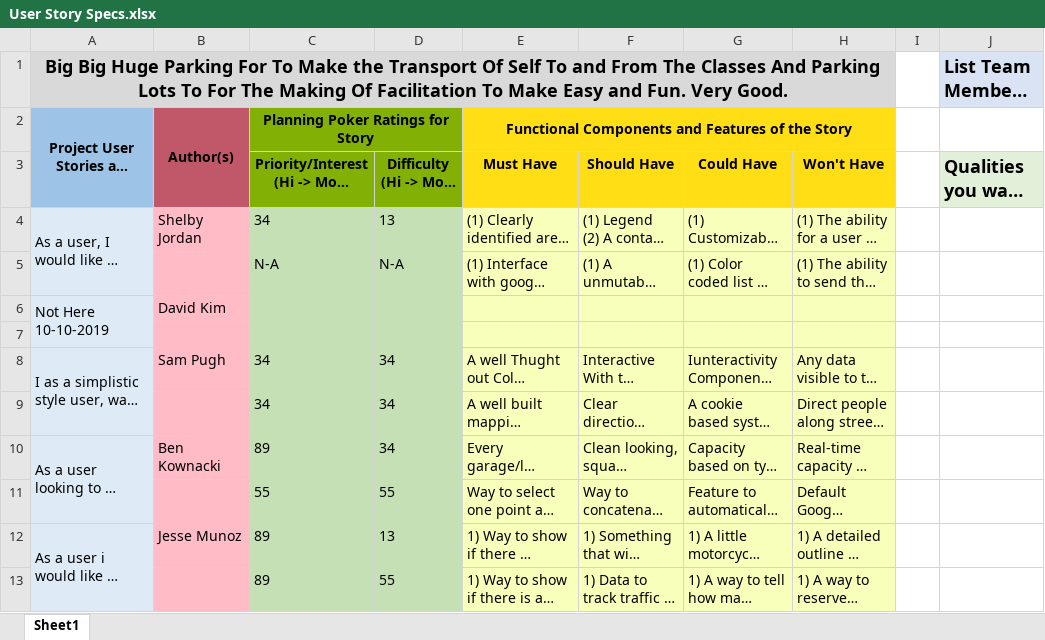
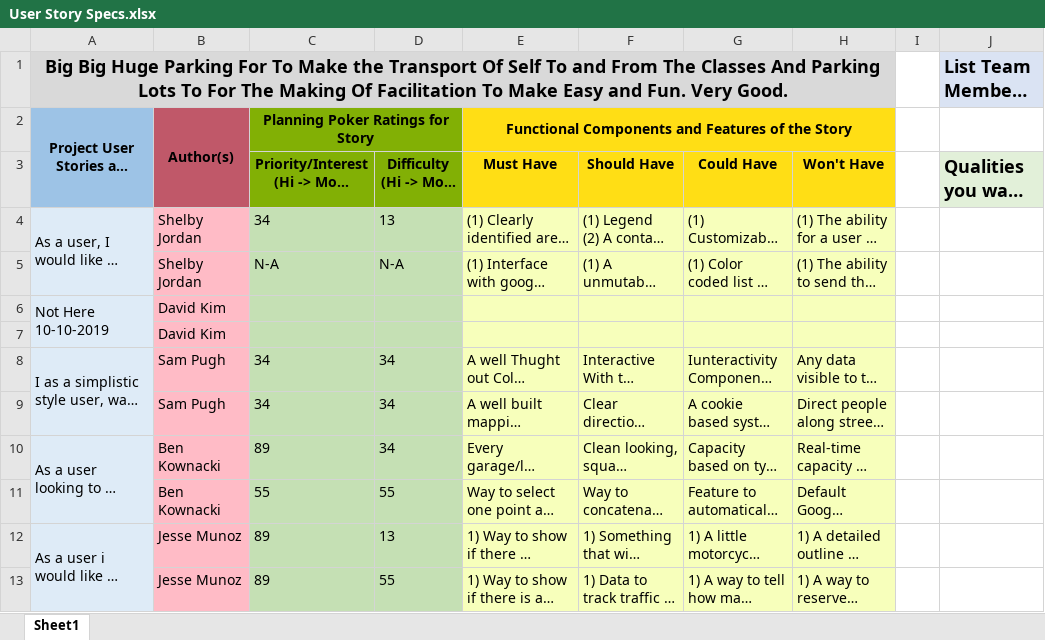
Before and after one commit to bkownacki1/CS3398-Kree-F2019, an Excel workbook: Assignments/Assignment_9/User Story Specs.xlsx, sheet Sheet1, drawn as a sheet; long unchanged cells end in …; values as stored, in another font and other column widths than the file's, no borders; the diff names each change by its address in the sheet, - before the commit and + after, or states it on an @@ line.

Commit message:
updating spreadsheet layout

```diff
--- a/Assignments/Assignment_9/User Story Specs.xlsx (sheet Sheet1)
+++ b/Assignments/Assignment_9/User Story Specs.xlsx (sheet Sheet1)
-B5: (empty)
+B5: Shelby Jordan
-B7: (empty)
+B7: David Kim
-B9: (empty)
+B9: Sam Pugh
-B11: (empty)
+B11: Ben Kownacki
-B13: (empty)
+B13: Jesse Munoz
```
